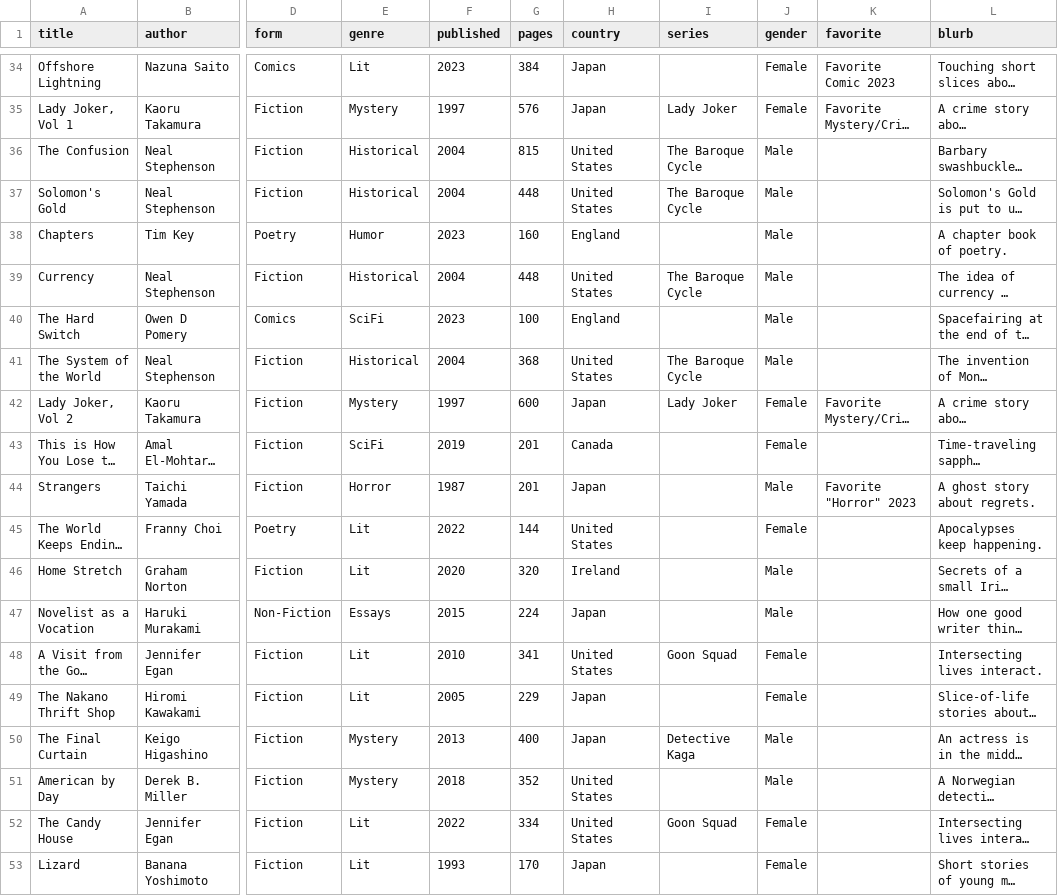
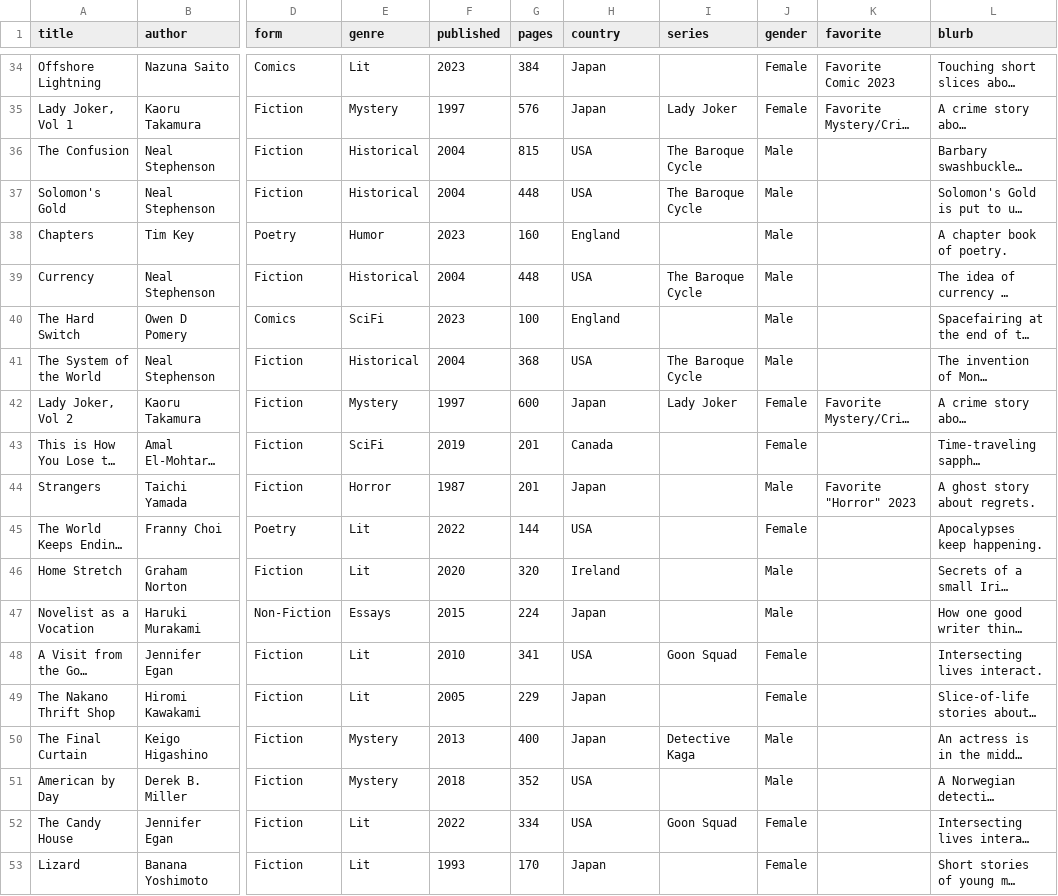
Before and after one commit to carey-james/Reading-List, a CSV file: 2023/books.csv, drawn as a sheet; only a part is shown, gaps mark what is left out; long unchanged cells end in …; the diff covers the shown part only; the diff names each change by its address in the sheet, - before the commit and + after, or states it on an @@ line.

Commit message:
Replaced United States with USA for line length

```diff
--- a/2023/books.csv
+++ b/2023/books.csv
-H36:H37 (country): United States
+H36:H37 (country): USA
-H39 (country): United States
+H39 (country): USA
-H41 (country): United States
+H41 (country): USA
-H45 (country): United States
+H45 (country): USA
-H48 (country): United States
+H48 (country): USA
-H51:H52 (country): United States
+H51:H52 (country): USA
```
Also changed, not shown: 13 edited cells elsewhere in this file, 2022/books.csv, 2024/books.csv.
